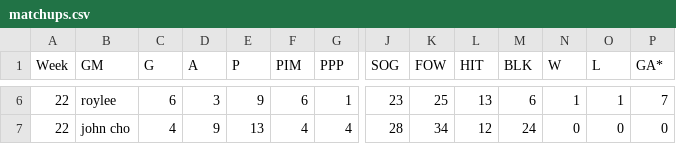
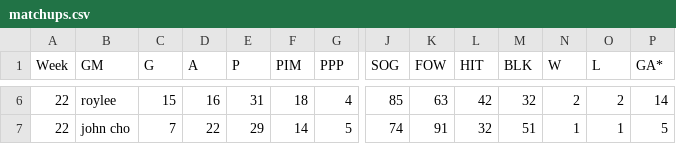
Before and after one commit to kww271/qBneK36JpdQetizHcQM7DMrCSz, a CSV file: matchups.csv, drawn as a sheet; only a part is shown, gaps mark what is left out; the diff covers the shown part only; the diff names each change by its address in the sheet, - before the commit and + after, or states it on an @@ line.

```diff
--- a/matchups.csv
+++ b/matchups.csv
-C6 (G): 6
+C6 (G): 15
-D6 (A): 3
+D6 (A): 16
-E6 (P): 9
+E6 (P): 31
-F6 (PIM): 6
+F6 (PIM): 18
-G6 (PPP): 1
+G6 (PPP): 4
-J6 (SOG): 23
+J6 (SOG): 85
-K6 (FOW): 25
+K6 (FOW): 63
-L6 (HIT): 13
+L6 (HIT): 42
-M6 (BLK): 6
+M6 (BLK): 32
-N6 (W): 1
+N6 (W): 2
-O6 (L): 1
+O6 (L): 2
-P6 (GA*): 7
+P6 (GA*): 14
-C7 (G): 4
+C7 (G): 7
-D7 (A): 9
+D7 (A): 22
-E7 (P): 13
+E7 (P): 29
-F7 (PIM): 4
+F7 (PIM): 14
-G7 (PPP): 4
+G7 (PPP): 5
-J7 (SOG): 28
+J7 (SOG): 74
-K7 (FOW): 34
+K7 (FOW): 91
-L7 (HIT): 12
+L7 (HIT): 32
-M7 (BLK): 24
+M7 (BLK): 51
-N7 (W): 0
+N7 (W): 1
-O7 (L): 0
+O7 (L): 1
-P7 (GA*): 0
+P7 (GA*): 5
```
Also changed, not shown: 77 edited cells elsewhere in this file.
